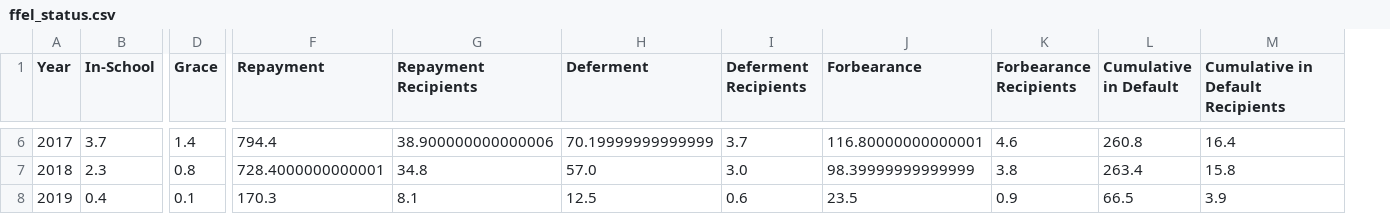
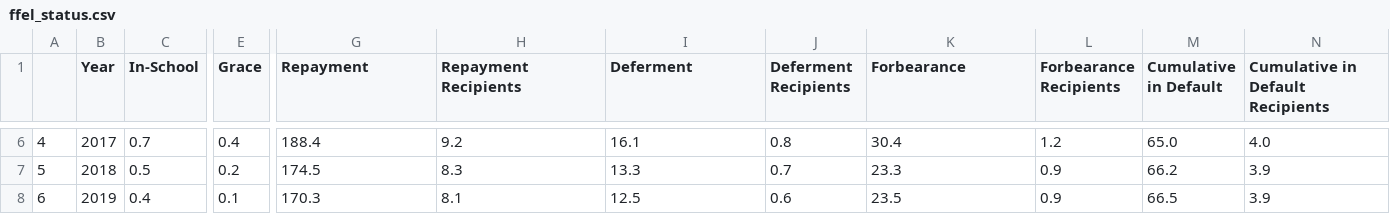
Before and after one commit to huntercash/Project2-FullStackApp, a CSV file: Ibrahim/clean_data/ffel_status.csv, drawn as a sheet; only a part is shown, gaps mark what is left out; addresses are those after the commit; the diff covers the shown part only; the diff names each change by its address in the sheet, - before the commit and + after, or states it on an @@ line.

```diff
--- a/Ibrahim/clean_data/ffel_status.csv
+++ b/Ibrahim/clean_data/ffel_status.csv
+column A, rows 6-8: 4 | 5 | 6
-C6 (In-School): 3.7
+C6 (In-School): 0.7
-E6 (Grace): 1.4
+E6 (Grace): 0.4
-G6 (Repayment): 794.4
+G6 (Repayment): 188.4
-H6 (Repayment Recipients): 38.900000000000006
+H6 (Repayment Recipients): 9.2
-I6 (Deferment): 70.19999999999999
+I6 (Deferment): 16.1
-J6 (Deferment Recipients): 3.7
+J6 (Deferment Recipients): 0.8
-K6 (Forbearance): 116.80000000000001
+K6 (Forbearance): 30.4
-L6 (Forbearance Recipients): 4.6
+L6 (Forbearance Recipients): 1.2
-M6 (Cumulative in Default): 260.8
+M6 (Cumulative in Default): 65.0
-N6 (Cumulative in Default Recipients): 16.4
+N6 (Cumulative in Default Recipients): 4.0
-C7 (In-School): 2.3
+C7 (In-School): 0.5
-E7 (Grace): 0.8
+E7 (Grace): 0.2
-G7 (Repayment): 728.4000000000001
+G7 (Repayment): 174.5
-H7 (Repayment Recipients): 34.8
+H7 (Repayment Recipients): 8.3
-I7 (Deferment): 57.0
+I7 (Deferment): 13.3
-J7 (Deferment Recipients): 3.0
+J7 (Deferment Recipients): 0.7
-K7 (Forbearance): 98.39999999999999
+K7 (Forbearance): 23.3
-L7 (Forbearance Recipients): 3.8
+L7 (Forbearance Recipients): 0.9
-M7 (Cumulative in Default): 263.4
+M7 (Cumulative in Default): 66.2
-N7 (Cumulative in Default Recipients): 15.8
+N7 (Cumulative in Default Recipients): 3.9
```
Also changed, not shown: 61 edited cells elsewhere in this file, Ibrahim/clean_data/dl_status.csv, Ibrahim/clean_data/yearly_portfolio_summary.csv, 7 other files.
